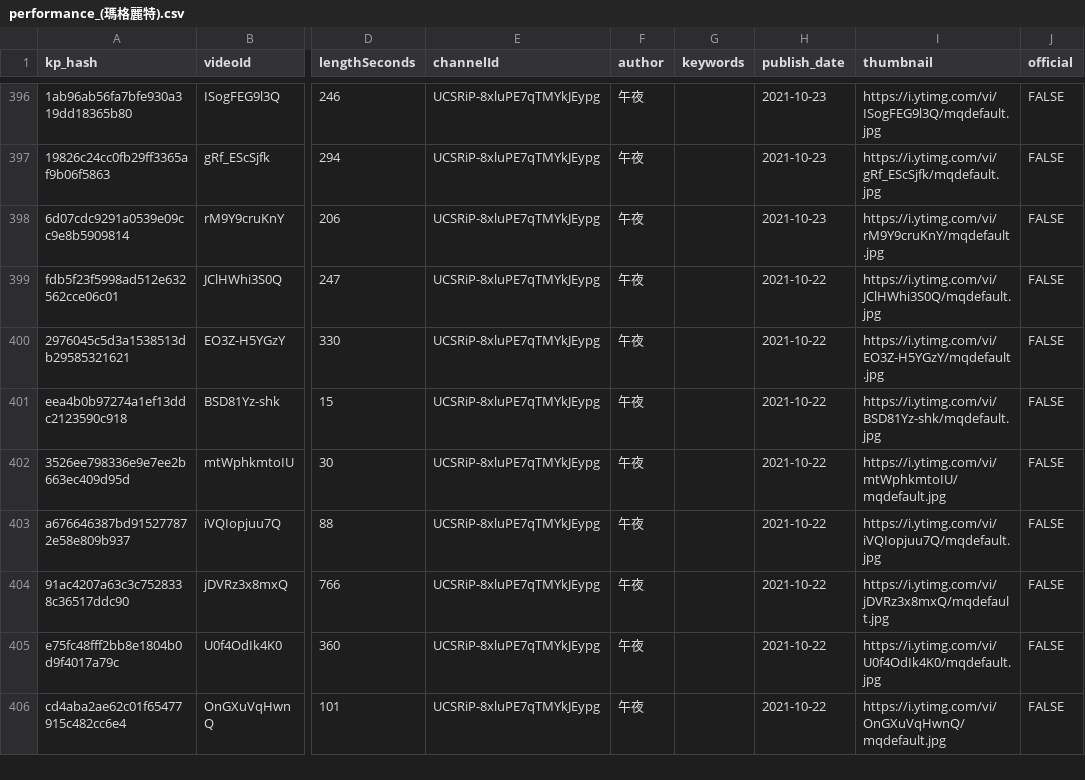
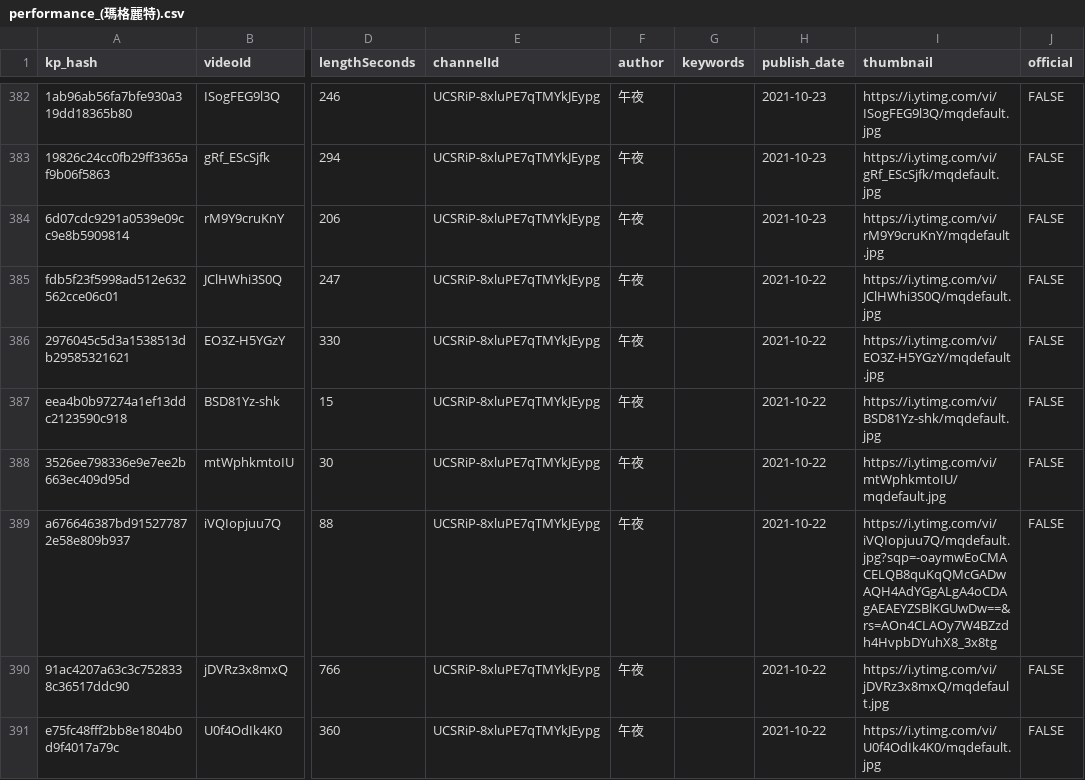
Before and after one commit to virtual-data-lab/Vtuber-performance-record, a CSV file: performance_(瑪格麗特).csv, drawn as a sheet; only a part is shown, gaps mark what is left out; the shorter side is filled out with more unchanged rows; addresses are those after the commit; the diff covers the shown part only; the diff names each change by its address in the sheet, - before the commit and + after, or states it on an @@ line.

```diff
--- a/performance_(瑪格麗特).csv
+++ b/performance_(瑪格麗特).csv
-I389 (thumbnail): https://i.ytimg.com/vi/iVQIopjuu7Q/mqdefault.jpg
+I389 (thumbnail): https://i.ytimg.com/vi/iVQIopjuu7Q/mqdefault.jpg?sqp=-oaymwEoCMACELQB8quKqQMcGADwAQH4AdYGgALgA4oCDAgAEAEYZSBlKGUwDw==&rs=AOn4CLAOy7W4BZzdh4HvpbDYuhX8_3x8tg
```
Also changed, not shown: 3 added rows, 16 moved rows and 6 edited cells elsewhere in this file, _performance.csv, performance_(李李鈴蘭).csv, 1 other file.
